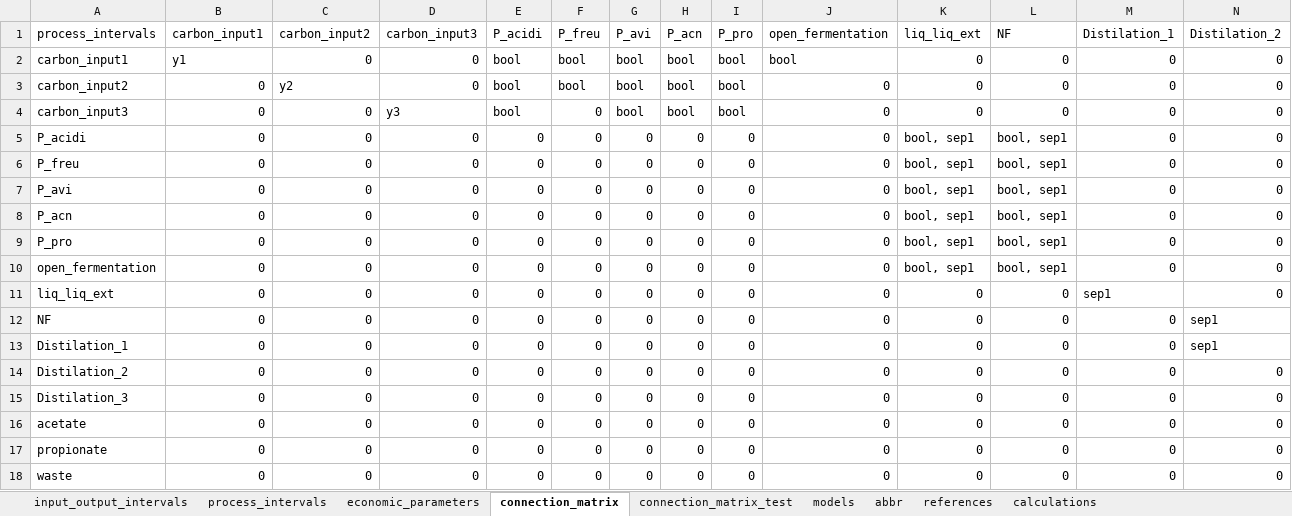
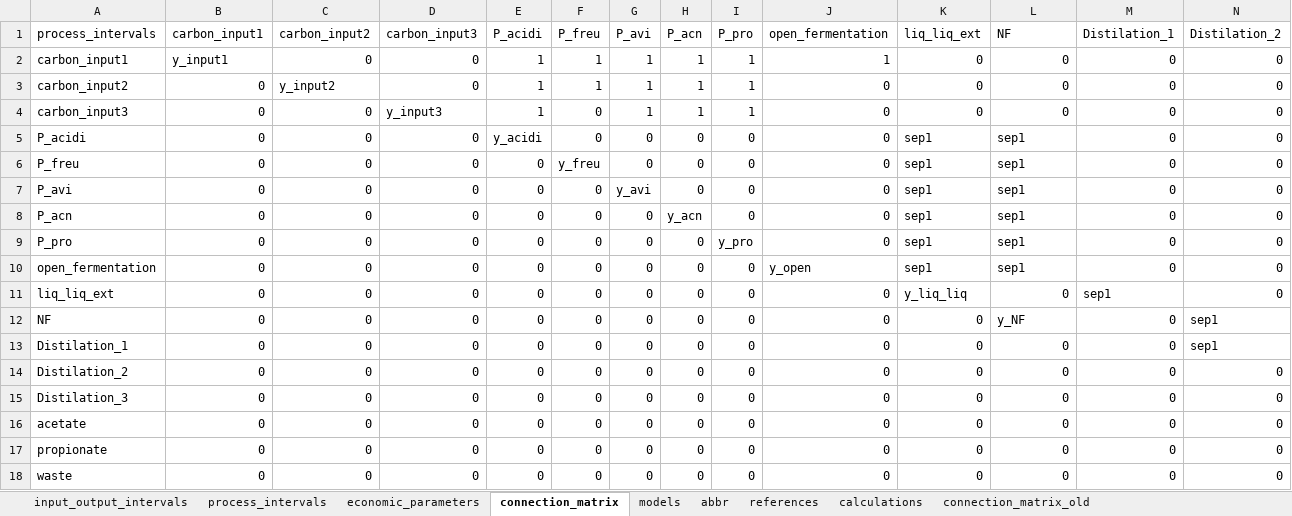
Before and after one commit to llvdrhau/Alquimia_Biorefinery_design_and_optimisation, an Excel workbook: excel files/propionate_case_study.xlsx, sheet connection_matrix, drawn as a sheet; only a part is shown; values as stored, in another font and other column widths than the file's, no cell formats; charts and pictures and conditional formats not drawn; the diff names each change by its address in the sheet, - before the commit and + after, or states it on an @@ line.

```diff
--- a/excel files/propionate_case_study.xlsx (sheet connection_matrix)
+++ b/excel files/propionate_case_study.xlsx (sheet connection_matrix)
-sheet tab: connection_matrix_test
+sheet tab: connection_matrix_old
-B2 (carbon_input1): y1
+B2 (carbon_input1): y_input1
-E2:E4 (P_acidi): bool
+E2:E4 (P_acidi): 1
-F2:F3 (P_freu): bool
+F2:F3 (P_freu): 1
-G2:G4 (P_avi): bool
+G2:G4 (P_avi): 1
-H2:H4 (P_acn): bool
+H2:H4 (P_acn): 1
-I2:I4 (P_pro): bool
+I2:I4 (P_pro): 1
-J2 (open_fermentation): bool
+J2 (open_fermentation): 1
-C3 (carbon_input2): y2
+C3 (carbon_input2): y_input2
-D4 (carbon_input3): y3
+D4 (carbon_input3): y_input3
-E5 (P_acidi): 0
+E5 (P_acidi): y_acidi
-K5:K10 (liq_liq_ext): bool, sep1
+K5:K10 (liq_liq_ext): sep1
-L5:L10 (NF): bool, sep1
+L5:L10 (NF): sep1
-F6 (P_freu): 0
+F6 (P_freu): y_freu
-G7 (P_avi): 0
+G7 (P_avi): y_avi
-H8 (P_acn): 0
+H8 (P_acn): y_acn
-I9 (P_pro): 0
+I9 (P_pro): y_pro
-J10 (open_fermentation): 0
+J10 (open_fermentation): y_open
-K11 (liq_liq_ext): 0
+K11 (liq_liq_ext): y_liq_liq
-L12 (NF): 0
+L12 (NF): y_NF
```
Also changed, not shown: sheet process_intervals, sheet input_output_intervals, cell formats, charts or pictures, 3 other files.
